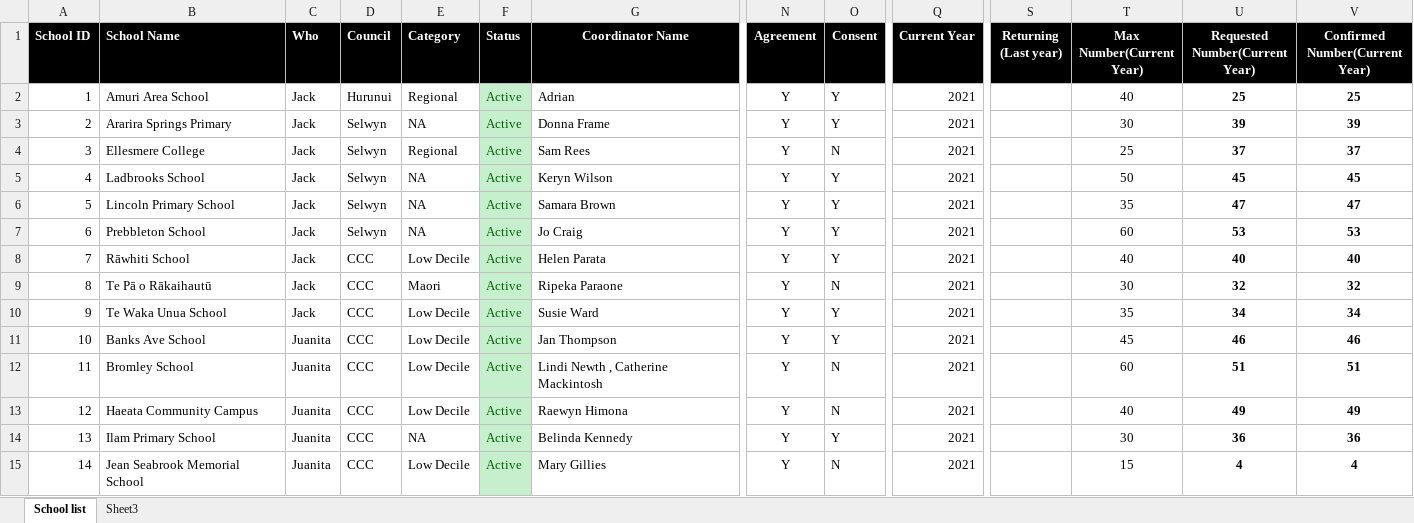
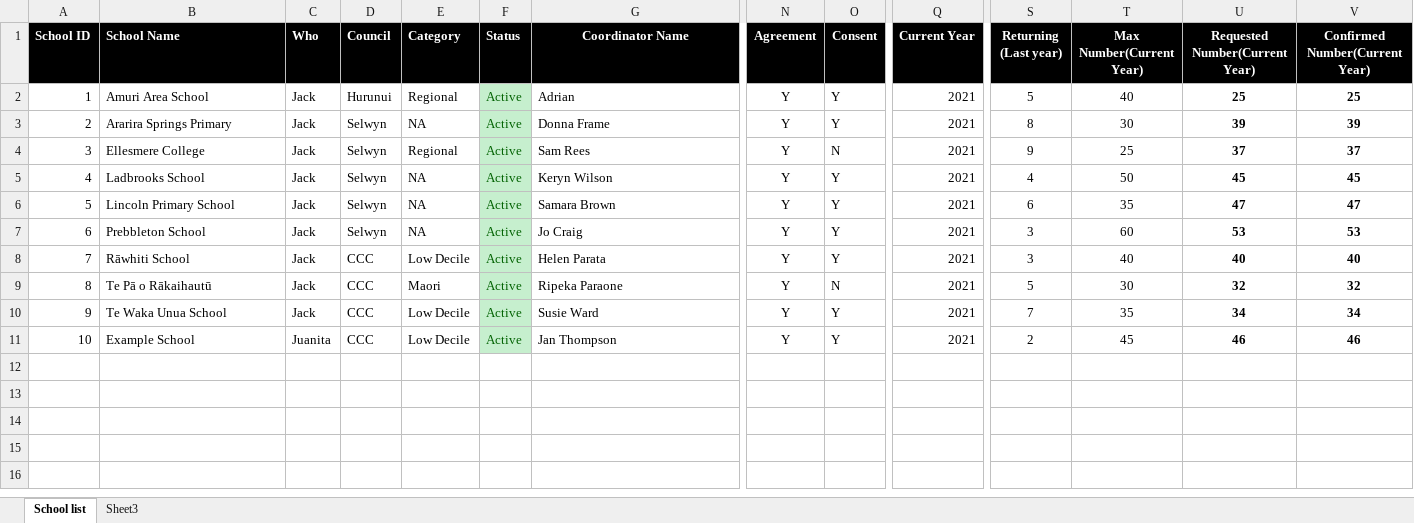
Before and after one commit to JingLiu2049/LincolnUni-3rd-Project-KidsUni, an Excel workbook: uploads/2021_Schools_Template.xlsx, sheet School list, drawn as a sheet; only a part is shown, gaps mark what is left out; values as stored, in another font and other column widths than the file's, no borders; rows hold the shown columns only; the diff covers the shown part only; the diff names each change by its address in the sheet, - before the commit and + after, or states it on an @@ line.

```diff
--- a/uploads/2021_Schools_Template.xlsx (sheet School list)
+++ b/uploads/2021_Schools_Template.xlsx (sheet School list)
-S2 (Returning (Last year)): (empty)
+S2 (Returning (Last year)): 5
-S3 (Returning (Last year)): (empty)
+S3 (Returning (Last year)): 8
-S4 (Returning (Last year)): (empty)
+S4 (Returning (Last year)): 9
-S5 (Returning (Last year)): (empty)
+S5 (Returning (Last year)): 4
-S6 (Returning (Last year)): (empty)
+S6 (Returning (Last year)): 6
-S7:S8 (Returning (Last year)): (empty)
+S7:S8 (Returning (Last year)): 3
-S9 (Returning (Last year)): (empty)
+S9 (Returning (Last year)): 5
-S10 (Returning (Last year)): (empty)
+S10 (Returning (Last year)): 7
-B11 (School Name): Banks Ave School
+B11 (School Name): Example School
-S11 (Returning (Last year)): (empty)
+S11 (Returning (Last year)): 2
-row 12: 11 | Bromley School | Juanita | CCC | Low Decile | Active | Lindi Newth , Catherine Mackintosh | Y | N | 2021 |  | 60 | 51 | 51
-row 13: 12 | Haeata Community Campus | Juanita | CCC | Low Decile | Active | Raewyn Himona | Y | N | 2021 |  | 40 | 49 | 49
-row 14: 13 | Ilam Primary School | Juanita | CCC | NA | Active | Belinda Kennedy | Y | Y | 2021 |  | 30 | 36 | 36
-row 15: 14 | Jean Seabrook Memorial School | Juanita | CCC | Low Decile | Active | Mary Gillies | Y | N | 2021 |  | 15 | 4 | 4
```
Also changed, not shown: 18 removed rows elsewhere in this sheet, downloads/End year template.xlsx, downloads/Learning Destination template.xlsx, 26 other files.
